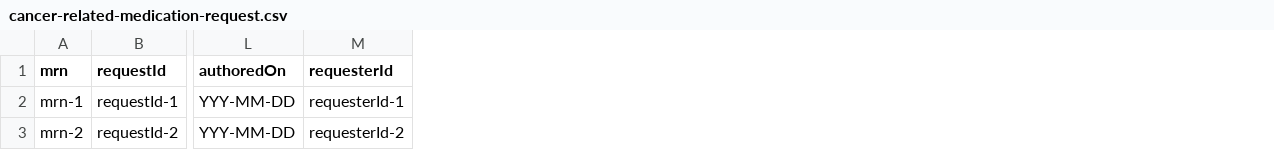
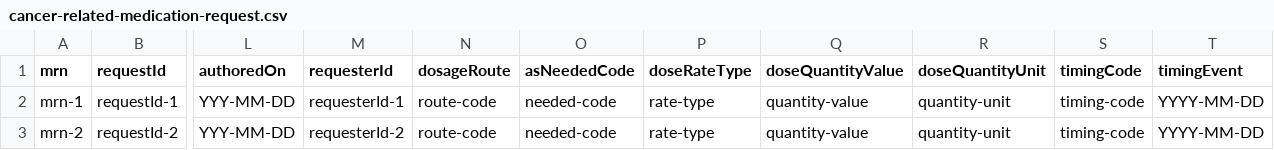
Before and after one commit to mcode/mcode-extraction-framework, a CSV file: docs/cancer-related-medication-request.csv, drawn as a sheet; only a part is shown, gaps mark what is left out; the diff names each change by its address in the sheet, - before the commit and + after, or states it on an @@ line.

```diff
--- a/docs/cancer-related-medication-request.csv
+++ b/docs/cancer-related-medication-request.csv
+column N (dosageRoute), rows 2-3: route-code | route-code
+column O (asNeededCode), rows 2-3: needed-code | needed-code
+column P (doseRateType), rows 2-3: rate-type | rate-type
+column Q (doseQuantityValue), rows 2-3: quantity-value | quantity-value
+column R (doseQuantityUnit), rows 2-3: quantity-unit | quantity-unit
+column S (timingCode), rows 2-3: timing-code | timing-code
+column T (timingEvent), rows 2-3: YYYY-MM-DD | YYYY-MM-DD
```
Also changed, not shown: 4 other files.
